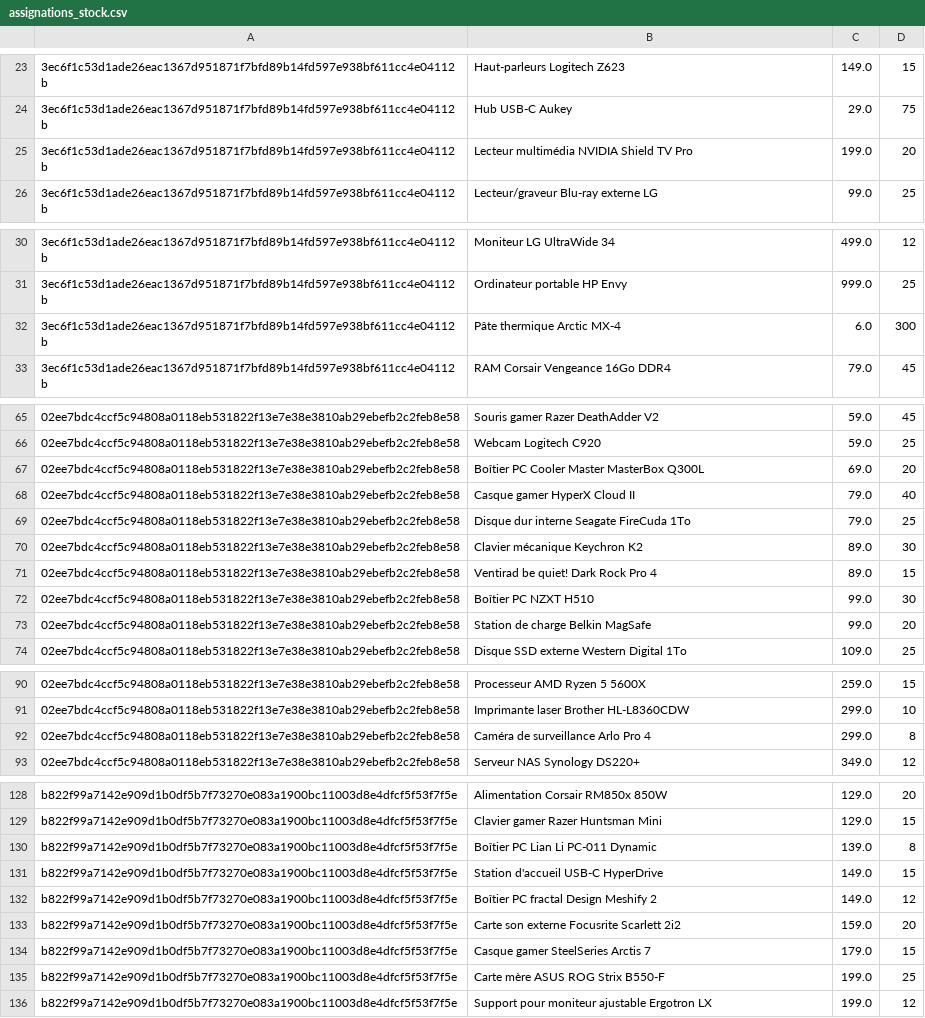
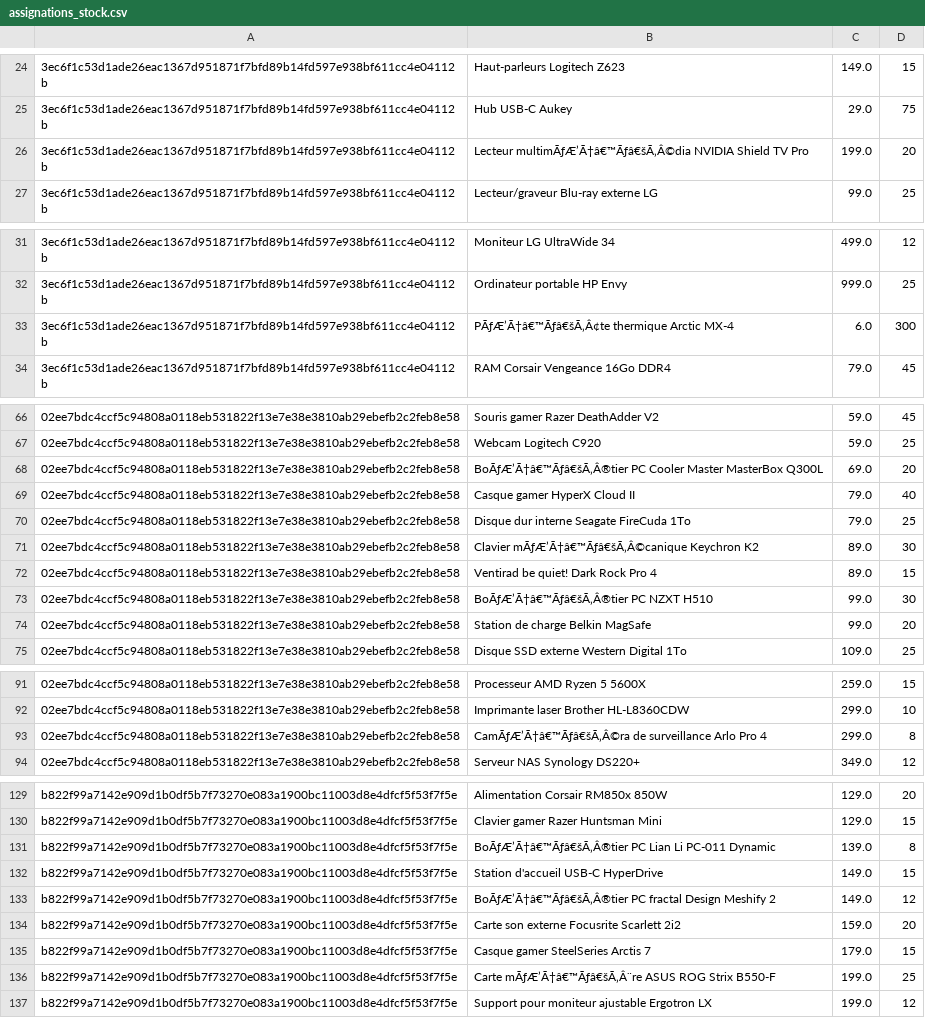
Before and after one commit to 1Itsme1/Project-python, a CSV file: Data/assignations_stock.csv, drawn as a sheet; only a part is shown, gaps mark what is left out; the diff covers the shown part only.

```diff
--- a/Data/assignations_stock.csv
+++ b/Data/assignations_stock.csv
@@ -24,3 +25,3 @@
 3ec6f1c53d1ade26eac1367d951871f7bfd89b14fd597e938bf611cc4e04112b,Hub USB-C Aukey,29.0,75
-3ec6f1c53d1ade26eac1367d951871f7bfd89b14fd597e938bf611cc4e04112b,Lecteur multimédia NVIDIA Shield TV Pro,199.0,20
+3ec6f1c53d1ade26eac1367d951871f7bfd89b14fd597e938bf611cc4e04112b,Lecteur multimÃƒÆ’Ã†â€™Ãƒâ€šÃ‚Â©dia NVIDIA Shield TV Pro,199.0,20
 3ec6f1c53d1ade26eac1367d951871f7bfd89b14fd597e938bf611cc4e04112b,Lecteur/graveur Blu-ray externe LG,99.0,25
@@ -31,3 +32,3 @@
 3ec6f1c53d1ade26eac1367d951871f7bfd89b14fd597e938bf611cc4e04112b,Ordinateur portable HP Envy,999.0,25
-3ec6f1c53d1ade26eac1367d951871f7bfd89b14fd597e938bf611cc4e04112b,Pâte thermique Arctic MX-4,6.0,300
+3ec6f1c53d1ade26eac1367d951871f7bfd89b14fd597e938bf611cc4e04112b,PÃƒÆ’Ã†â€™Ãƒâ€šÃ‚Â¢te thermique Arctic MX-4,6.0,300
 3ec6f1c53d1ade26eac1367d951871f7bfd89b14fd597e938bf611cc4e04112b,RAM Corsair Vengeance 16Go DDR4,79.0,45
@@ -66,8 +67,8 @@
 02ee7bdc4ccf5c94808a0118eb531822f13e7e38e3810ab29ebefb2c2feb8e58,Webcam Logitech C920,59.0,25
-02ee7bdc4ccf5c94808a0118eb531822f13e7e38e3810ab29ebefb2c2feb8e58,Boîtier PC Cooler Master MasterBox Q300L,69.0,20
+02ee7bdc4ccf5c94808a0118eb531822f13e7e38e3810ab29ebefb2c2feb8e58,BoÃƒÆ’Ã†â€™Ãƒâ€šÃ‚Â®tier PC Cooler Master MasterBox Q300L,69.0,20
 02ee7bdc4ccf5c94808a0118eb531822f13e7e38e3810ab29ebefb2c2feb8e58,Casque gamer HyperX Cloud II,79.0,40
 02ee7bdc4ccf5c94808a0118eb531822f13e7e38e3810ab29ebefb2c2feb8e58,Disque dur interne Seagate FireCuda 1To,79.0,25
-02ee7bdc4ccf5c94808a0118eb531822f13e7e38e3810ab29ebefb2c2feb8e58,Clavier mécanique Keychron K2,89.0,30
+02ee7bdc4ccf5c94808a0118eb531822f13e7e38e3810ab29ebefb2c2feb8e58,Clavier mÃƒÆ’Ã†â€™Ãƒâ€šÃ‚Â©canique Keychron K2,89.0,30
 02ee7bdc4ccf5c94808a0118eb531822f13e7e38e3810ab29ebefb2c2feb8e58,Ventirad be quiet! Dark Rock Pro 4,89.0,15
-02ee7bdc4ccf5c94808a0118eb531822f13e7e38e3810ab29ebefb2c2feb8e58,Boîtier PC NZXT H510,99.0,30
+02ee7bdc4ccf5c94808a0118eb531822f13e7e38e3810ab29ebefb2c2feb8e58,BoÃƒÆ’Ã†â€™Ãƒâ€šÃ‚Â®tier PC NZXT H510,99.0,30
 02ee7bdc4ccf5c94808a0118eb531822f13e7e38e3810ab29ebefb2c2feb8e58,Station de charge Belkin MagSafe,99.0,20
@@ -91,3 +92,3 @@
 02ee7bdc4ccf5c94808a0118eb531822f13e7e38e3810ab29ebefb2c2feb8e58,Imprimante laser Brother HL-L8360CDW,299.0,10
-02ee7bdc4ccf5c94808a0118eb531822f13e7e38e3810ab29ebefb2c2feb8e58,Caméra de surveillance Arlo Pro 4,299.0,8
+02ee7bdc4ccf5c94808a0118eb531822f13e7e38e3810ab29ebefb2c2feb8e58,CamÃƒÆ’Ã†â€™Ãƒâ€šÃ‚Â©ra de surveillance Arlo Pro 4,299.0,8
 02ee7bdc4ccf5c94808a0118eb531822f13e7e38e3810ab29ebefb2c2feb8e58,Serveur NAS Synology DS220+,349.0,12
@@ -129,8 +130,8 @@ b822f99a7142e909d1b0df5b7f73270e083a1900bc11003d8e4dfcf5f53f7f5e,Alimentation Co
 b822f99a7142e909d1b0df5b7f73270e083a1900bc11003d8e4dfcf5f53f7f5e,Clavier gamer Razer Huntsman Mini,129.0,15
-b822f99a7142e909d1b0df5b7f73270e083a1900bc11003d8e4dfcf5f53f7f5e,Boîtier PC Lian Li PC-011 Dynamic,139.0,8
+b822f99a7142e909d1b0df5b7f73270e083a1900bc11003d8e4dfcf5f53f7f5e,BoÃƒÆ’Ã†â€™Ãƒâ€šÃ‚Â®tier PC Lian Li PC-011 Dynamic,139.0,8
 b822f99a7142e909d1b0df5b7f73270e083a1900bc11003d8e4dfcf5f53f7f5e,Station d'accueil USB-C HyperDrive,149.0,15
-b822f99a7142e909d1b0df5b7f73270e083a1900bc11003d8e4dfcf5f53f7f5e,Boîtier PC fractal Design Meshify 2,149.0,12
+b822f99a7142e909d1b0df5b7f73270e083a1900bc11003d8e4dfcf5f53f7f5e,BoÃƒÆ’Ã†â€™Ãƒâ€šÃ‚Â®tier PC fractal Design Meshify 2,149.0,12
 b822f99a7142e909d1b0df5b7f73270e083a1900bc11003d8e4dfcf5f53f7f5e,Carte son externe Focusrite Scarlett 2i2,159.0,20
 b822f99a7142e909d1b0df5b7f73270e083a1900bc11003d8e4dfcf5f53f7f5e,Casque gamer SteelSeries Arctis 7,179.0,15
-b822f99a7142e909d1b0df5b7f73270e083a1900bc11003d8e4dfcf5f53f7f5e,Carte mère ASUS ROG Strix B550-F,199.0,25
+b822f99a7142e909d1b0df5b7f73270e083a1900bc11003d8e4dfcf5f53f7f5e,Carte mÃƒÆ’Ã†â€™Ãƒâ€šÃ‚Â¨re ASUS ROG Strix B550-F,199.0,25
 b822f99a7142e909d1b0df5b7f73270e083a1900bc11003d8e4dfcf5f53f7f5e,Support pour moniteur ajustable Ergotron LX,199.0,12
```
Also changed, not shown: 1 added row and 23 edited cells elsewhere in this file, Data/historique_compromissions.csv, Data/historique_requetes.csv, 3 other files.
